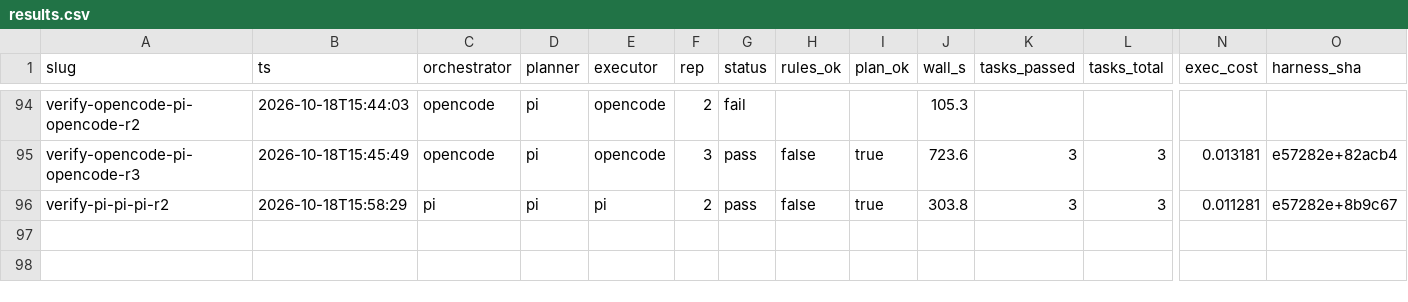
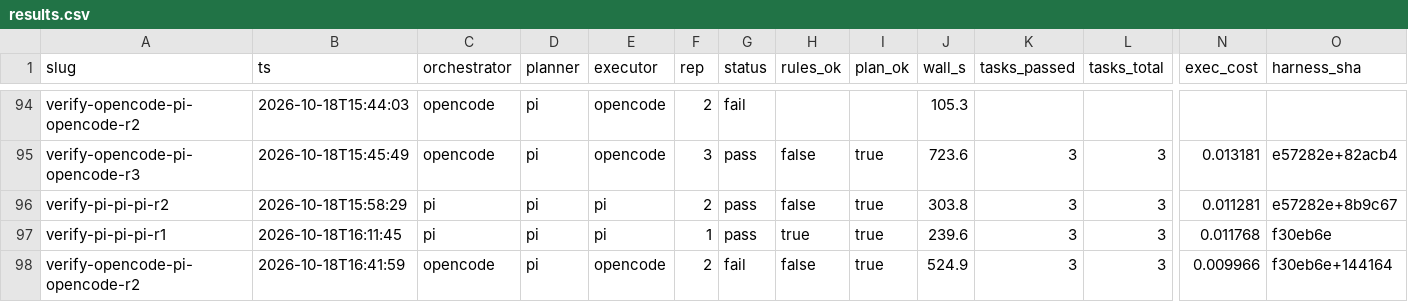
Before and after one commit to UfozDelta/ufoz-harness, a CSV file: bench/verify/results.csv, drawn as a sheet; only a part is shown, gaps mark what is left out; rows hold the shown columns only; the diff names each change by its address in the sheet, - before the commit and + after, or states it on an @@ line.

Commit message:
verify-bench: spec states Tag.item_ids and Item not found; add isolation rows

```diff
--- a/bench/verify/results.csv
+++ b/bench/verify/results.csv
+row 97: verify-pi-pi-pi-r1 | 2026-10-18T16:11:45 | pi | pi | pi | 1 | pass | true | true | 239.6 | 3 | 3 | 0.011768 | f30eb6e
+row 98: verify-opencode-pi-opencode-r2 | 2026-10-18T16:41:59 | opencode | pi | opencode | 2 | fail | false | true | 524.9 | 3 | 3 | 0.009966 | f30eb6e+144164
```
Also changed, not shown: 4 other files.
